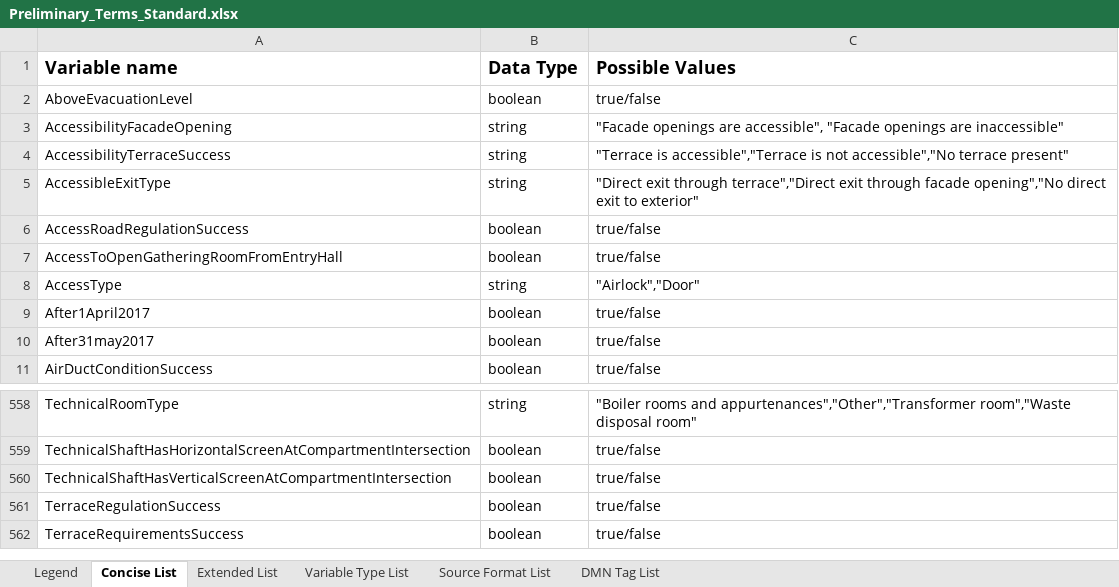
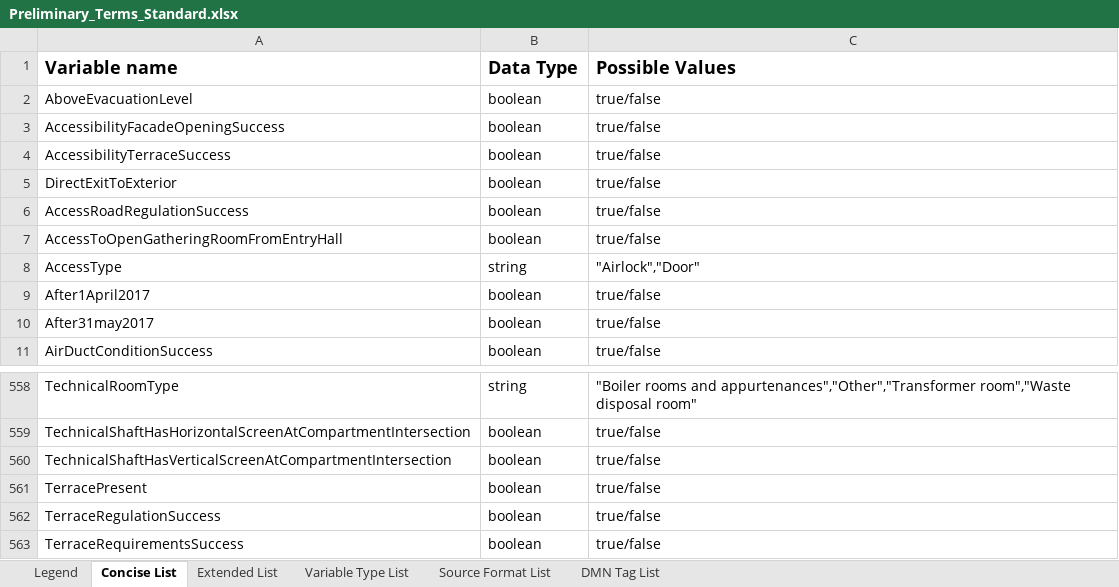
Before and after one commit to CamilleDhaeyer/Dissertation-Master-Dhaeyer, an Excel workbook: Fire Safety Standard/Terms Standard/Preliminary_Terms_Standard.xlsx, sheet Concise List, drawn as a sheet; only a part is shown, gaps mark what is left out; values as stored, in another font and other column widths than the file's, no borders; removed rows and columns are numbered as before the commit, all else as after; the diff names each change by its address in the sheet, - before the commit and + after, or states it on an @@ line.

```diff
--- a/Fire Safety Standard/Terms Standard/Preliminary_Terms_Standard.xlsx (sheet Concise List)
+++ b/Fire Safety Standard/Terms Standard/Preliminary_Terms_Standard.xlsx (sheet Concise List)
-row 3: AccessibilityFacadeOpening | string | "Facade openings are accessible", "Facade openings are inaccessible"
+row 3: AccessibilityFacadeOpeningSuccess | boolean | true/false
-B4 (Data Type): string
+B4 (Data Type): boolean
-C4 (Possible Values): "Terrace is accessible","Terrace is not accessible","No terrace present"
+C4 (Possible Values): true/false
-row 5: AccessibleExitType | string | "Direct exit through terrace","Direct exit through facade opening","No direct exit to exterior"
+row 5: DirectExitToExterior | boolean | true/false
+row 561: TerracePresent | boolean | true/false
```
Also changed, not shown: sheet Variable Type List, sheet Source Format List, sheet DMN Tag List, sheet Extended List.
